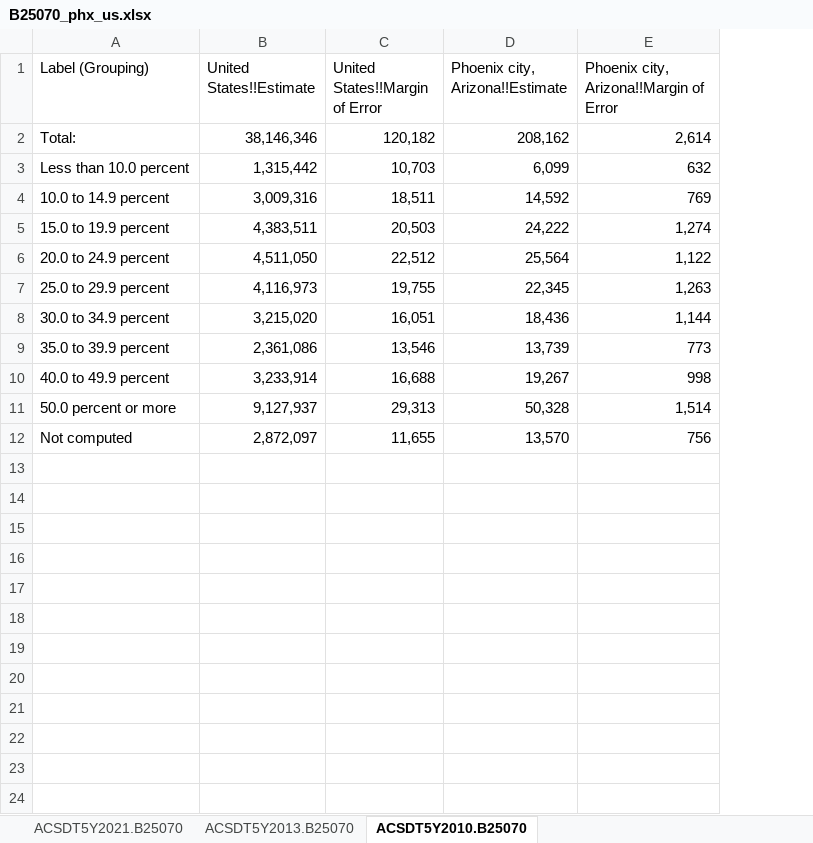
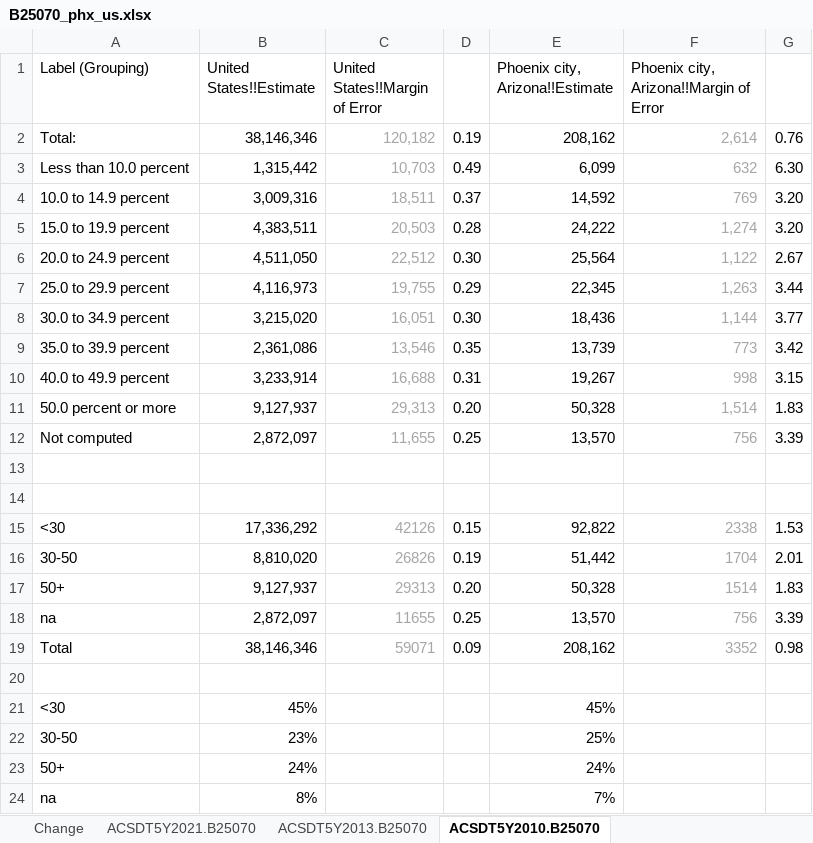
Before and after one commit to daragoldberg/phx, an Excel workbook: notebooks/output/B25070_phx_us.xlsx, sheet ACSDT5Y2010.B25070, drawn as a sheet; values as stored, in another font and other column widths than the file's, no borders; conditional formats not drawn; addresses are those after the commit; the diff names each change by its address in the sheet, - before the commit and + after, or states it on an @@ line.

```diff
--- a/notebooks/output/B25070_phx_us.xlsx (sheet ACSDT5Y2010.B25070)
+++ b/notebooks/output/B25070_phx_us.xlsx (sheet ACSDT5Y2010.B25070)
+sheet tab: Change
+column D, rows 2-12: 0.19 | 0.49 | 0.37 | 0.28 | 0.30 | 0.29 | 0.30 | 0.35 | 0.31 | 0.20 | 0.25
+column G, rows 2-12: 0.76 | 6.30 | 3.20 | 3.20 | 2.67 | 3.44 | 3.77 | 3.42 | 3.15 | 1.83 | 3.39
-C2:C12 text colour: black
+C2:C12 text colour: #A6A6A6
-F2:F12 text colour: black
+F2:F12 text colour: #A6A6A6
+row 13: (empty)
+row 14: (empty)
+row 15: <30 | 17,336,292 | 42126 | 0.15 | 92,822 | 2338 | 1.53
+row 16: 30-50 | 8,810,020 | 26826 | 0.19 | 51,442 | 1704 | 2.01
+row 17: 50+ | 9,127,937 | 29313 | 0.20 | 50,328 | 1514 | 1.83
+row 18: na | 2,872,097 | 11655 | 0.25 | 13,570 | 756 | 3.39
+row 19: Total | 38,146,346 | 59071 | 0.09 | 208,162 | 3352 | 0.98
+row 20: (empty)
+row 21: <30 | 45% |  |  | 45%
+row 22: 30-50 | 23% |  |  | 25%
+row 23: 50+ | 24% |  |  | 24%
+row 24: na | 8% |  |  | 7%
```
Also changed, not shown: sheet ACSDT5Y2013.B25070, sheet ACSDT5Y2021.B25070, notebooks/output/B25091_phx_us.xlsx, notebooks/output/phx_vil_rent.xlsx, 11 other files.
